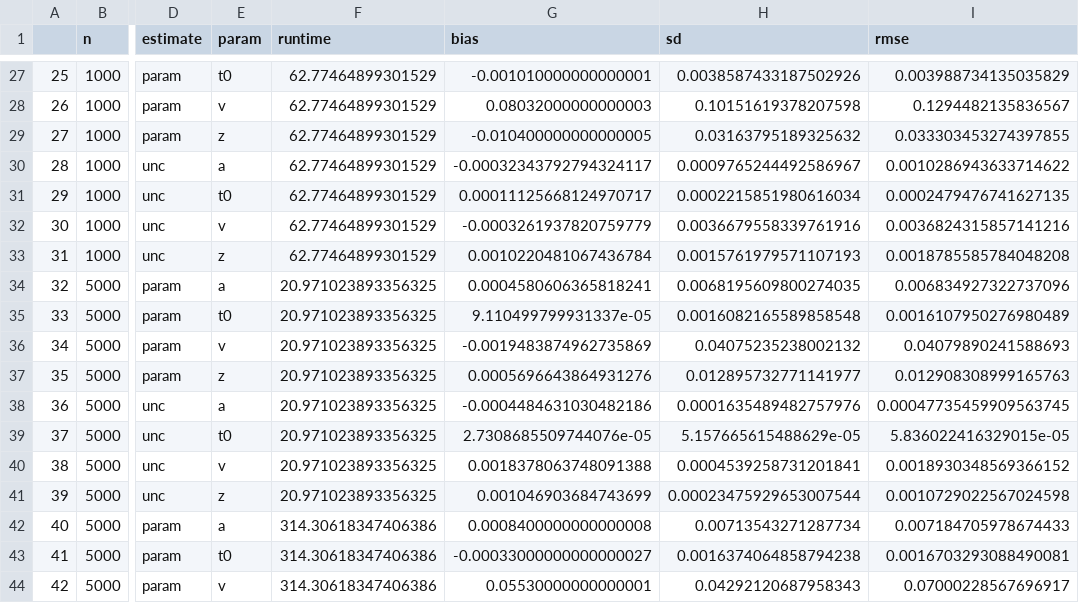
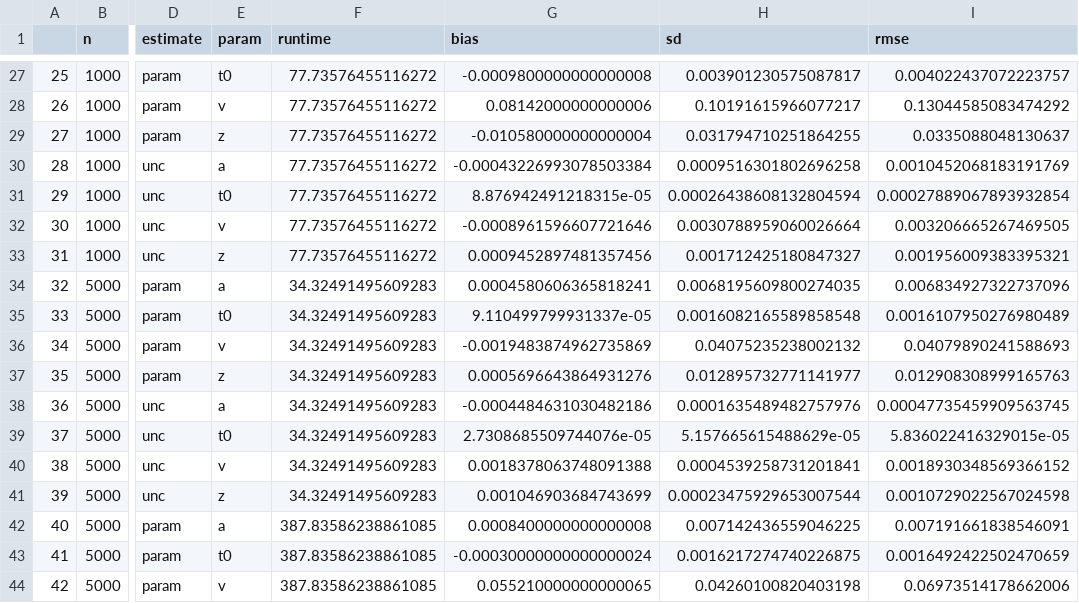
Before and after one commit to griegner/drift-diffusion, a CSV file: data/fig07.csv, drawn as a sheet; only a part is shown, gaps mark what is left out; the diff covers the shown part only; the diff names each change by its address in the sheet, - before the commit and + after, or states it on an @@ line.

```diff
--- a/data/fig07.csv
+++ b/data/fig07.csv
-F27:F33 (runtime): 62.77464899301529
+F27:F33 (runtime): 77.73576455116272
-G27 (bias): -0.001010000000000001
+G27 (bias): -0.0009800000000000008
-H27 (sd): 0.0038587433187502926
+H27 (sd): 0.003901230575087817
-I27 (rmse): 0.003988734135035829
+I27 (rmse): 0.004022437072223757
-G28 (bias): 0.08032000000000003
+G28 (bias): 0.08142000000000006
-H28 (sd): 0.10151619378207598
+H28 (sd): 0.10191615966077217
-I28 (rmse): 0.1294482135836567
+I28 (rmse): 0.13044585083474292
-G29 (bias): -0.010400000000000005
+G29 (bias): -0.010580000000000004
-H29 (sd): 0.03163795189325632
+H29 (sd): 0.031794710251864255
-I29 (rmse): 0.033303453274397855
+I29 (rmse): 0.0335088048130637
-G30 (bias): -0.00032343792794324117
+G30 (bias): -0.00043226993078503384
-H30 (sd): 0.0009765244492586967
+H30 (sd): 0.0009516301802696258
-I30 (rmse): 0.0010286943633714622
+I30 (rmse): 0.0010452068183191769
-G31 (bias): 0.00011125668124970717
+G31 (bias): 8.876942491218315e-05
-H31 (sd): 0.0002215851980616034
+H31 (sd): 0.00026438608132804594
-I31 (rmse): 0.0002479476741627135
+I31 (rmse): 0.00027889067893932854
-G32 (bias): -0.0003261937820759779
+G32 (bias): -0.0008961596607721646
-H32 (sd): 0.0036679558339761916
+H32 (sd): 0.0030788959060026664
-I32 (rmse): 0.0036824315857141216
+I32 (rmse): 0.003206665267469505
-G33 (bias): 0.0010220481067436784
+G33 (bias): 0.0009452897481357456
-H33 (sd): 0.0015761979571107193
+H33 (sd): 0.001712425180847327
-I33 (rmse): 0.0018785585784048208
+I33 (rmse): 0.001956009383395321
-F34:F41 (runtime): 20.971023893356325
+F34:F41 (runtime): 34.32491495609283
-F42:F44 (runtime): 314.30618347406386
+F42:F44 (runtime): 387.83586238861085
-H42 (sd): 0.00713543271287734
+H42 (sd): 0.007142436559046225
-I42 (rmse): 0.007184705978674433
+I42 (rmse): 0.007191661838546091
-G43 (bias): -0.00033000000000000027
+G43 (bias): -0.00030000000000000024
-H43 (sd): 0.0016374064858794238
+H43 (sd): 0.0016217274740226875
-I43 (rmse): 0.0016703293088490081
+I43 (rmse): 0.0016492422502470659
-G44 (bias): 0.05530000000000001
+G44 (bias): 0.055210000000000065
-H44 (sd): 0.04292120687958343
+H44 (sd): 0.04260100820403198
-I44 (rmse): 0.07000228567696917
+I44 (rmse): 0.06973514178662006
```
Also changed, not shown: 110 edited cells elsewhere in this file, 15 other files.
